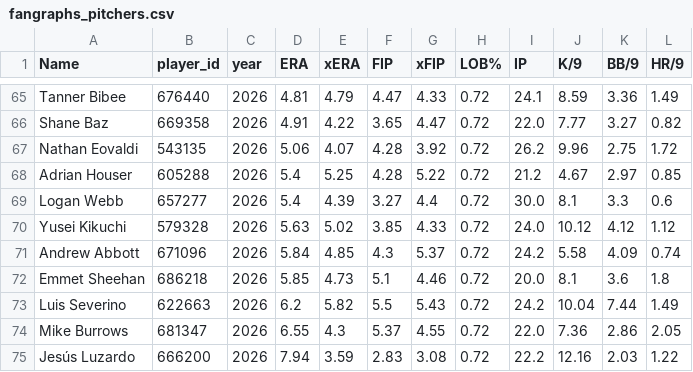
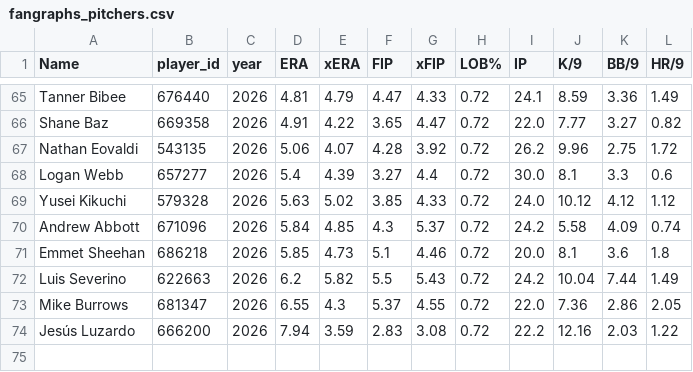
Before and after one commit to dgarcia2424/wizard-picks, a CSV file: data/raw/fangraphs_pitchers.csv, drawn as a sheet; only a part is shown, gaps mark what is left out; the diff covers the shown part only.

```diff
--- a/data/raw/fangraphs_pitchers.csv
+++ b/data/raw/fangraphs_pitchers.csv
@@ -67,3 +67,2 @@ Shane Baz,669358,2026,4.91,4.22,3.65,4.47,0.72,22.0,7.77,3.27,0.82
 Nathan Eovaldi,543135,2026,5.06,4.07,4.28,3.92,0.72,26.2,9.96,2.75,1.72
-Adrian Houser,605288,2026,5.4,5.25,4.28,5.22,0.72,21.2,4.67,2.97,0.85
 Logan Webb,657277,2026,5.4,4.39,3.27,4.4,0.72,30.0,8.1,3.3,0.6
```
Also changed, not shown: 4 added rows and 4 removed rows elsewhere in this file, daily_cards/daily_card_2026-04-19.csv, 5 other files.
